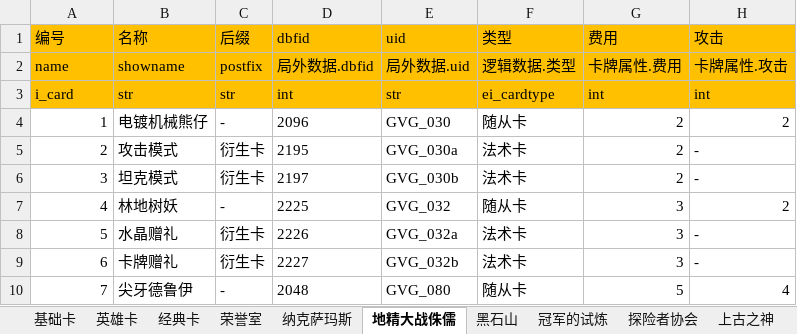
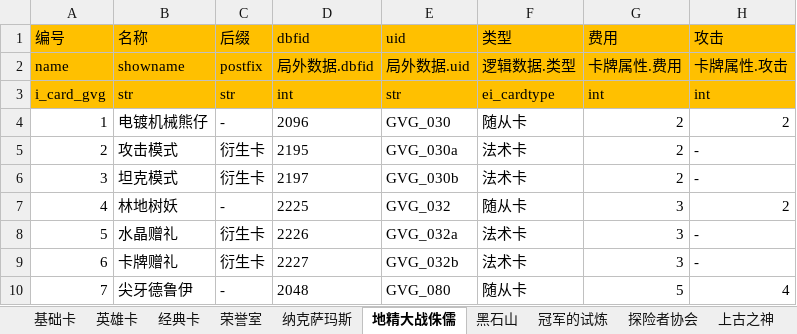
Before and after one commit to zpcpi/SZ-Hearth-Stone, an Excel workbook: excel/卡牌信息表.xlsx, sheet 地精大战侏儒, drawn as a sheet; only a part is shown; values as stored, in another font and other column widths than the file's, no borders; the diff names each change by its address in the sheet, - before the commit and + after, or states it on an @@ line.

```diff
--- a/excel/卡牌信息表.xlsx (sheet 地精大战侏儒)
+++ b/excel/卡牌信息表.xlsx (sheet 地精大战侏儒)
-A3 (编号): i_card
+A3 (编号): i_card_gvg
```
Also changed, not shown: 42 other files.
